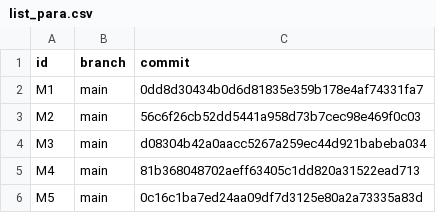
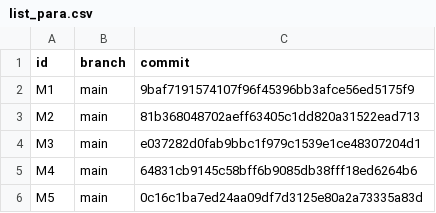
Before and after one commit to SyneticsCorp/temp, a CSV file: list_para.csv, drawn as a sheet.

Commit message:
Add files via upload

```diff
--- a/list_para.csv
+++ b/list_para.csv
@@ -1,6 +1,6 @@
 id,branch,commit
-M1,main,0dd8d30434b0d6d81835e359b178e4af74331fa7
-M2,main,56c6f26cb52dd5441a958d73b7cec98e469f0c03
-M3,main,d08304b42a0aacc5267a259ec44d921babeba034
-M4,main,81b368048702aeff63405c1dd820a31522ead713
+M1,main,9baf7191574107f96f45396bb3afce56ed5175f9
+M2,main,81b368048702aeff63405c1dd820a31522ead713
+M3,main,e037282d0fab9bbc1f979c1539e1ce48307204d1
+M4,main,64831cb9145c58bff6b9085db38fff18ed6264b6
 M5,main,0c16c1ba7ed24aa09df7d3125e80a2a73335a83d
```
